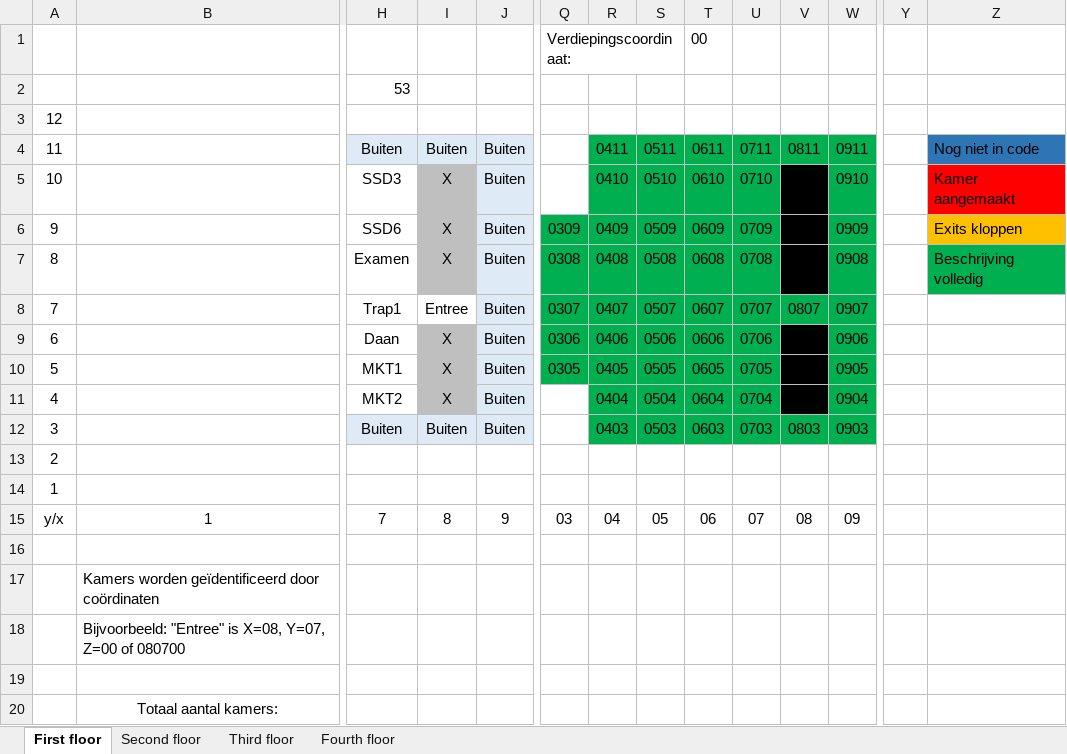
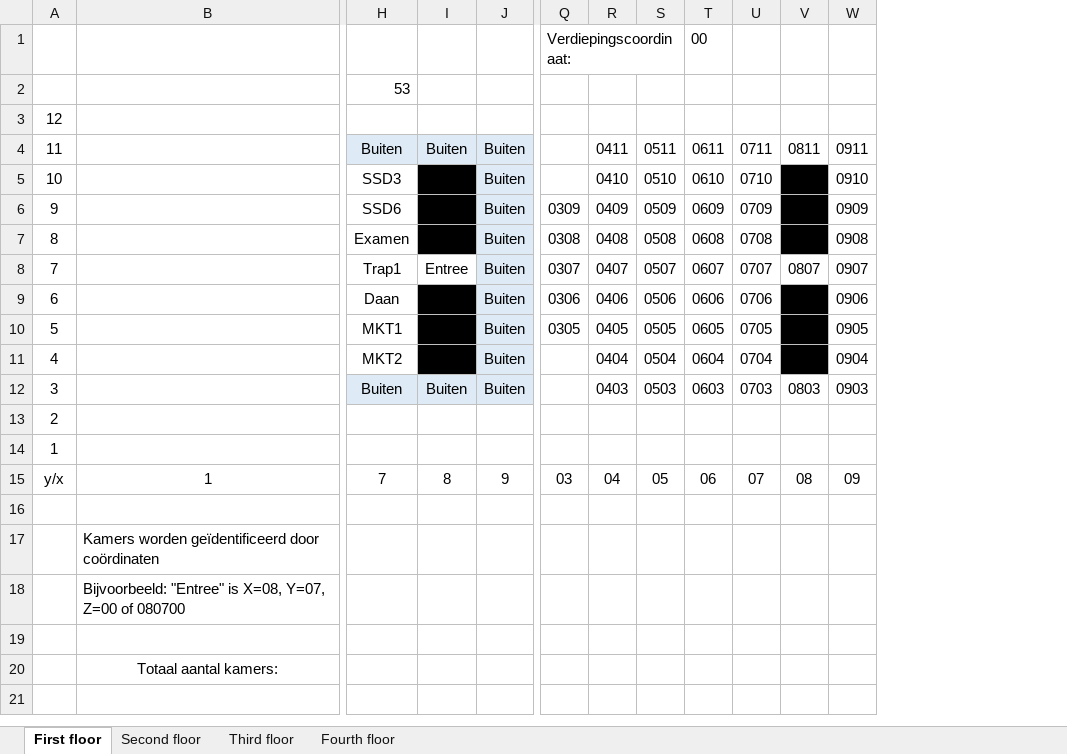
Before and after one commit to JelleGraaf/PowerSpel, an Excel workbook: PowerSpel-PenTest/Private/Rooms/FloorPlan.xlsx, sheet First floor, drawn as a sheet; only a part is shown, gaps mark what is left out; values as stored, in another font and other column widths than the file's, no borders; the diff names each change by its address in the sheet, - before the commit and + after, or states it on an @@ line.

```diff
--- a/PowerSpel-PenTest/Private/Rooms/FloorPlan.xlsx (sheet First floor)
+++ b/PowerSpel-PenTest/Private/Rooms/FloorPlan.xlsx (sheet First floor)
-column Y, empty
-column Z, rows 4-7: Nog niet in code | Kamer aangemaakt | Exits kloppen | Beschrijving volledig
-R4:W4 fill: #00B050
+R4:W4 fill: none
-I5:I7 fill: #BFBFBF
+I5:I7 fill: #000000
-R5:U5 fill: #00B050
+R5:U5 fill: none
-W5:W7 fill: #00B050
+W5:W7 fill: none
-Q6:U7 fill: #00B050
+Q6:U7 fill: none
-Q8:W8 fill: #00B050
+Q8:W8 fill: none
-I9:I11 fill: #BFBFBF
+I9:I11 fill: #000000
-Q9:U10 fill: #00B050
+Q9:U10 fill: none
-W9:W11 fill: #00B050
+W9:W11 fill: none
-R11:U11 fill: #00B050
+R11:U11 fill: none
-R12:W12 fill: #00B050
+R12:W12 fill: none
```
Also changed, not shown: sheet Fourth floor, sheet Third floor, sheet Second floor, 12 other files.
